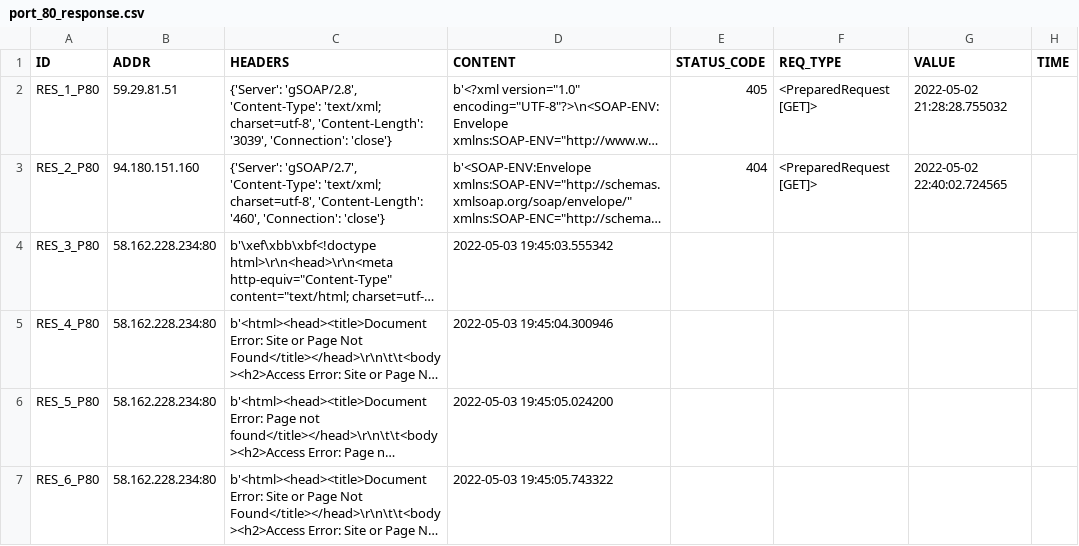
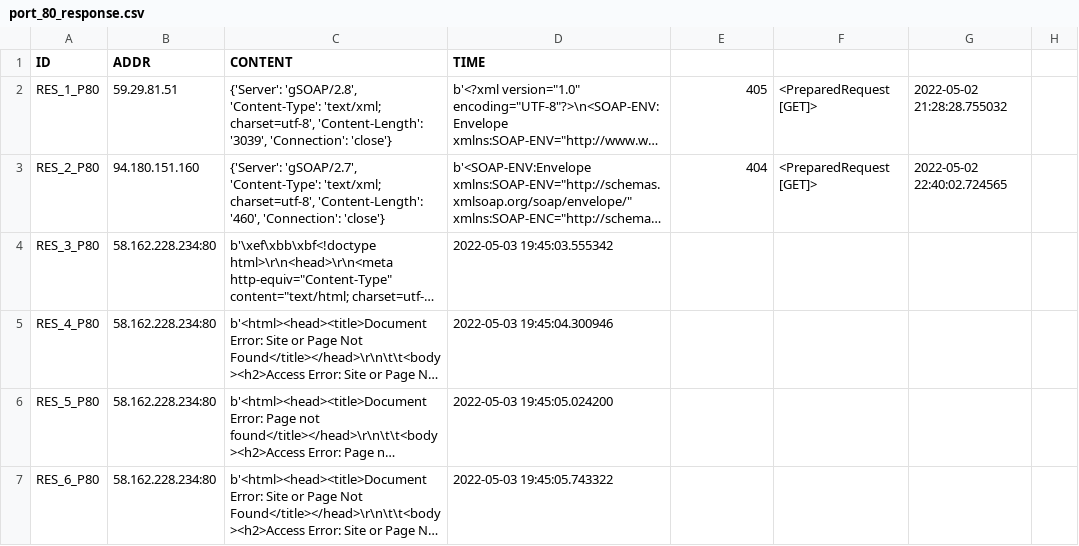
Before and after one commit to 9carlo6/CandyPot, a CSV file: port_80_response.csv, drawn as a sheet; only a part is shown; long unchanged cells end in …; the diff names each change by its address in the sheet, - before the commit and + after, or states it on an @@ line.

```diff
--- a/port_80_response.csv
+++ b/port_80_response.csv
-C1: HEADERS
+C1: CONTENT
-D1: CONTENT
+D1: TIME
-E1: STATUS_CODE
+E1: (empty)
-F1: REQ_TYPE
+F1: (empty)
-G1: VALUE
+G1: (empty)
-H1: TIME
+H1: (empty)
```
Also changed, not shown: 3 other files.
